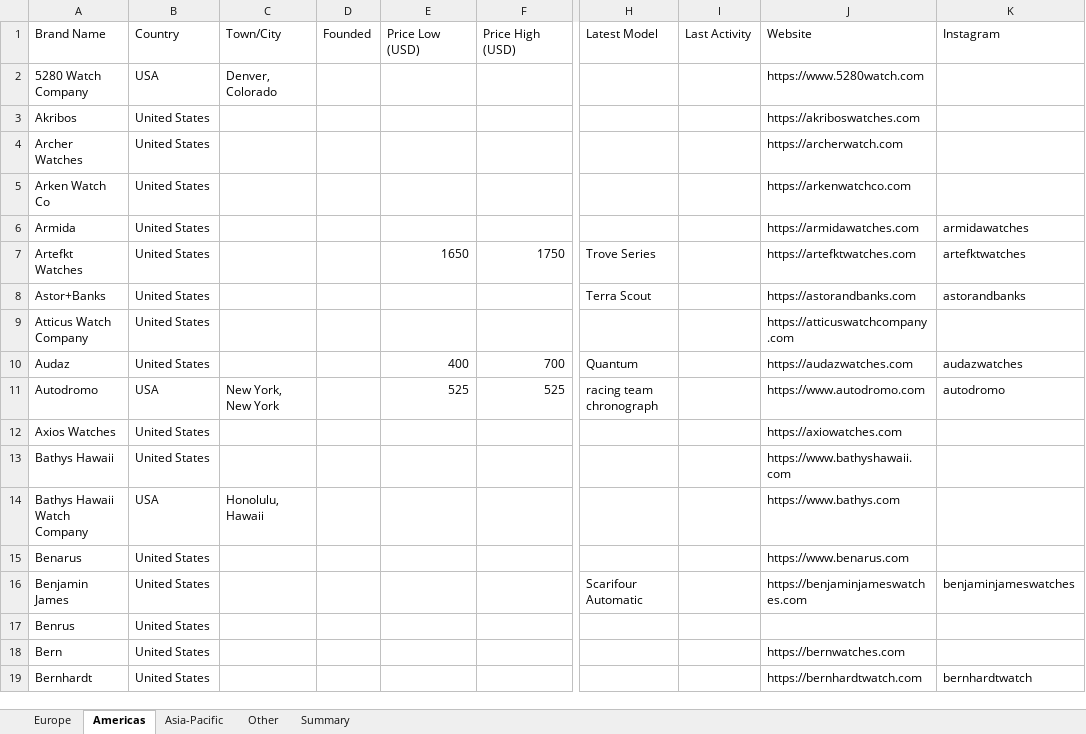
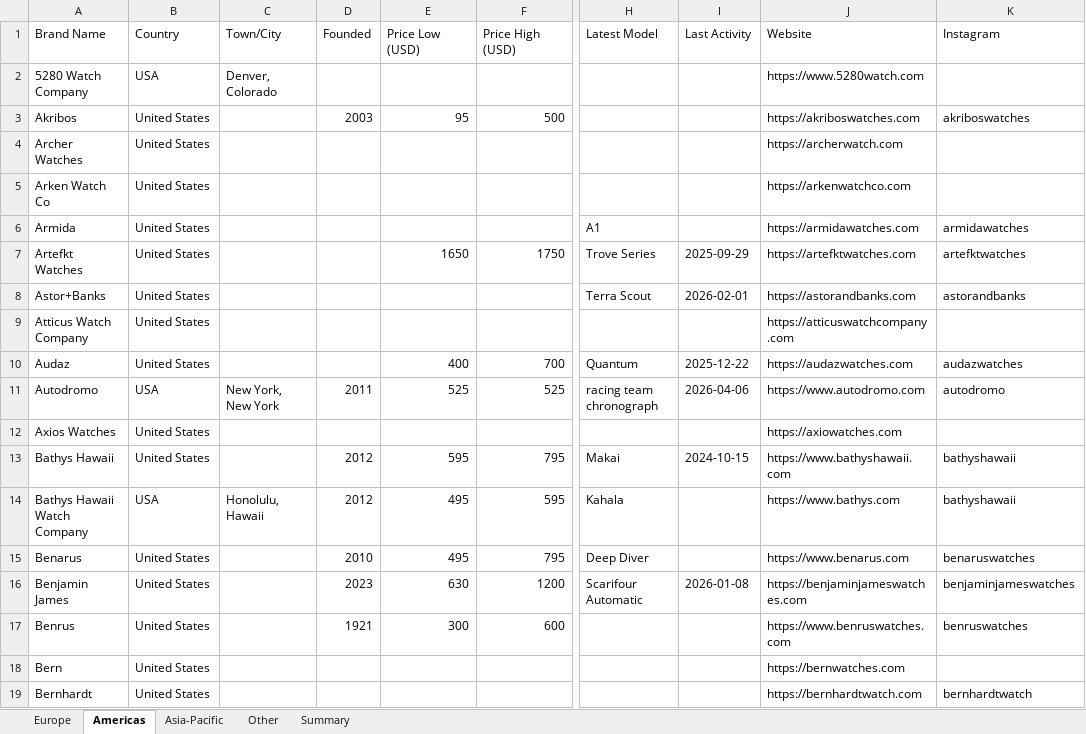
Before and after one commit to Hamishfrob/watch-microbrand-database, an Excel workbook: watch-microbrand-database.xlsx, sheet Americas, drawn as a sheet; only a part is shown, gaps mark what is left out; values as stored, in another font and other column widths than the file's, no borders; the diff covers the shown part only; the diff names each change by its address in the sheet, - before the commit and + after, or states it on an @@ line.

```diff
--- a/watch-microbrand-database.xlsx (sheet Americas)
+++ b/watch-microbrand-database.xlsx (sheet Americas)
-D3 (Founded): (empty)
+D3 (Founded): 2003
-E3 (Price Low (USD)): (empty)
+E3 (Price Low (USD)): 95
-F3 (Price High (USD)): (empty)
+F3 (Price High (USD)): 500
-K3 (Instagram): (empty)
+K3 (Instagram): akriboswatches
-H6 (Latest Model): (empty)
+H6 (Latest Model): A1
-I7 (Last Activity): (empty)
+I7 (Last Activity): 2025-09-29
-I8 (Last Activity): (empty)
+I8 (Last Activity): 2026-02-01
-I10 (Last Activity): (empty)
+I10 (Last Activity): 2025-12-22
-D11 (Founded): (empty)
+D11 (Founded): 2011
-I11 (Last Activity): (empty)
+I11 (Last Activity): 2026-04-06
-D13:D14 (Founded): (empty)
+D13:D14 (Founded): 2012
-E13 (Price Low (USD)): (empty)
+E13 (Price Low (USD)): 595
-F13 (Price High (USD)): (empty)
+F13 (Price High (USD)): 795
-H13 (Latest Model): (empty)
+H13 (Latest Model): Makai
-I13 (Last Activity): (empty)
+I13 (Last Activity): 2024-10-15
-K13:K14 (Instagram): (empty)
+K13:K14 (Instagram): bathyshawaii
-E14:E15 (Price Low (USD)): (empty)
+E14:E15 (Price Low (USD)): 495
-F14 (Price High (USD)): (empty)
+F14 (Price High (USD)): 595
-H14 (Latest Model): (empty)
+H14 (Latest Model): Kahala
-D15 (Founded): (empty)
+D15 (Founded): 2010
-F15 (Price High (USD)): (empty)
+F15 (Price High (USD)): 795
-H15 (Latest Model): (empty)
+H15 (Latest Model): Deep Diver
-K15 (Instagram): (empty)
+K15 (Instagram): benaruswatches
-D16 (Founded): (empty)
+D16 (Founded): 2023
-E16 (Price Low (USD)): (empty)
+E16 (Price Low (USD)): 630
-F16 (Price High (USD)): (empty)
+F16 (Price High (USD)): 1200
-I16 (Last Activity): (empty)
+I16 (Last Activity): 2026-01-08
-D17 (Founded): (empty)
+D17 (Founded): 1921
-E17 (Price Low (USD)): (empty)
+E17 (Price Low (USD)): 300
-F17 (Price High (USD)): (empty)
+F17 (Price High (USD)): 600
-J17 (Website): (empty)
+J17 (Website): https://www.benruswatches.com
-K17 (Instagram): (empty)
+K17 (Instagram): benruswatches
```
Also changed, not shown: 186 edited cells elsewhere in this sheet, sheet Europe, sheet Asia-Pacific, 3 other files.
